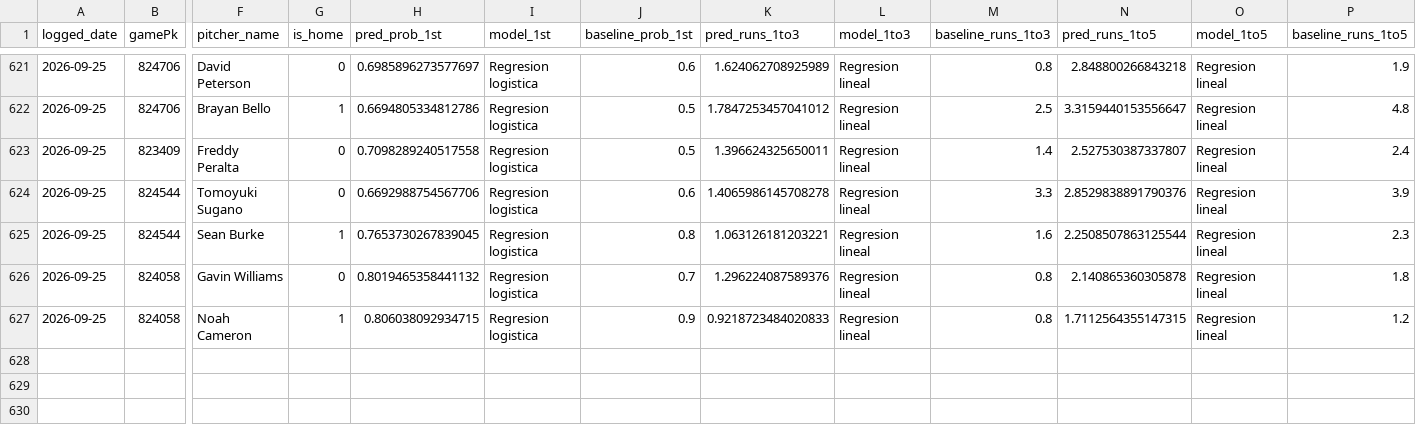
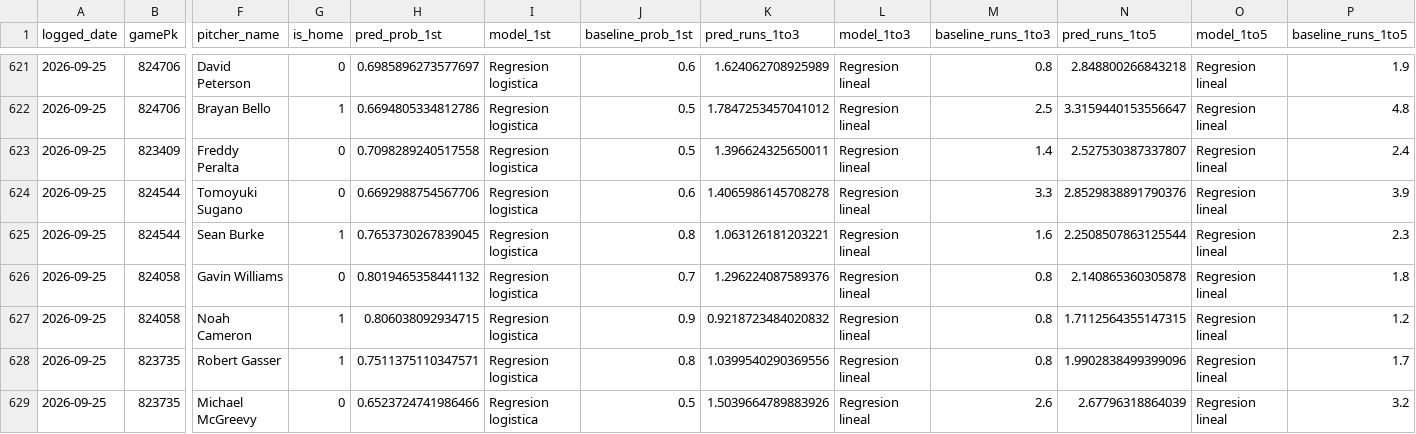
Before and after one commit to BrandonPalmaJobs/apuestas-mlb, a CSV file: predictions_log.csv, drawn as a sheet; only a part is shown, gaps mark what is left out; rows hold the shown columns only; the diff names each change by its address in the sheet, - before the commit and + after, or states it on an @@ line.

Commit message:
Log de predicciones 2026-09-25

```diff
--- a/predictions_log.csv
+++ b/predictions_log.csv
-K627 (pred_runs_1to3): 0.9218723484020833
+K627 (pred_runs_1to3): 0.9218723484020832
+row 628: 2026-09-25 | 823735 | Robert Gasser | 1 | 0.7511375110347571 | Regresion logistica | 0.8 | 1.0399540290369556 | Regresion lineal | 0.8 | 1.9902838499399096 | Regresion lineal | 1.7
+row 629: 2026-09-25 | 823735 | Michael McGreevy | 0 | 0.6523724741986466 | Regresion logistica | 0.5 | 1.5039664789883926 | Regresion lineal | 2.6 | 2.67796318864039 | Regresion lineal | 3.2
```
